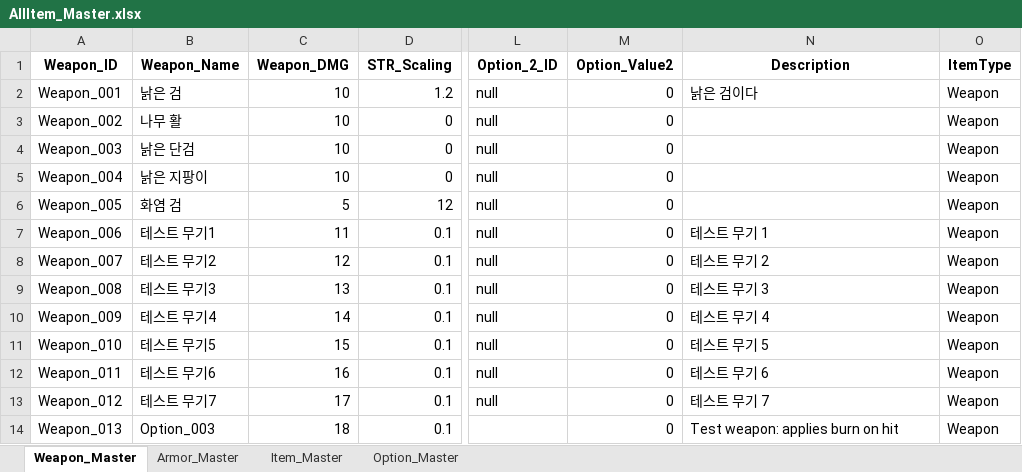
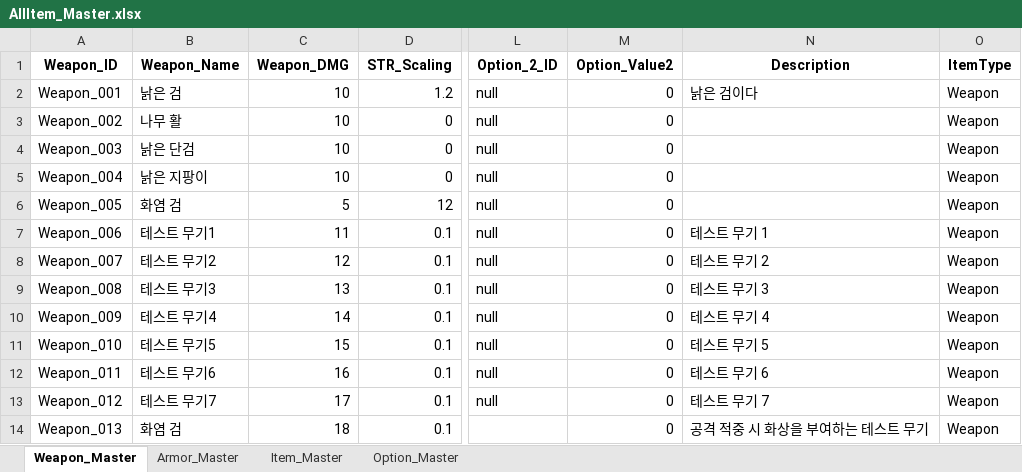
Before and after one commit to SoyCkicken/Adventure, an Excel workbook: JsonFile/Assets/ExcelFiles/AllItem_Master.xlsx, sheet Weapon_Master, drawn as a sheet; only a part is shown, gaps mark what is left out; values as stored, in another font and other column widths than the file's, no borders; the diff names each change by its address in the sheet, - before the commit and + after, or states it on an @@ line.

```diff
--- a/JsonFile/Assets/ExcelFiles/AllItem_Master.xlsx (sheet Weapon_Master)
+++ b/JsonFile/Assets/ExcelFiles/AllItem_Master.xlsx (sheet Weapon_Master)
-B14 (Weapon_Name): Option_003
+B14 (Weapon_Name): 화염 검
-N14 (Description): Test weapon: applies burn on hit
+N14 (Description): 공격 적중 시 화상을 부여하는 테스트 무기
```
Also changed, not shown: sheet Option_Master, 30 other files.
